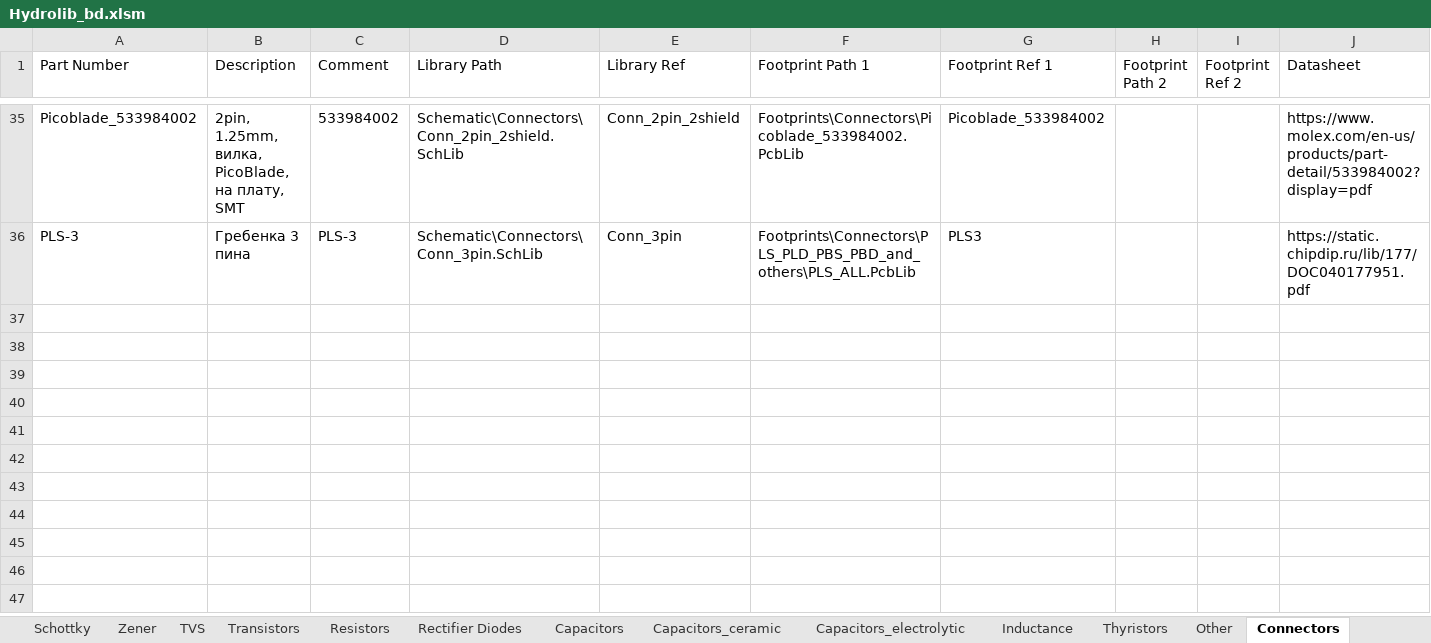
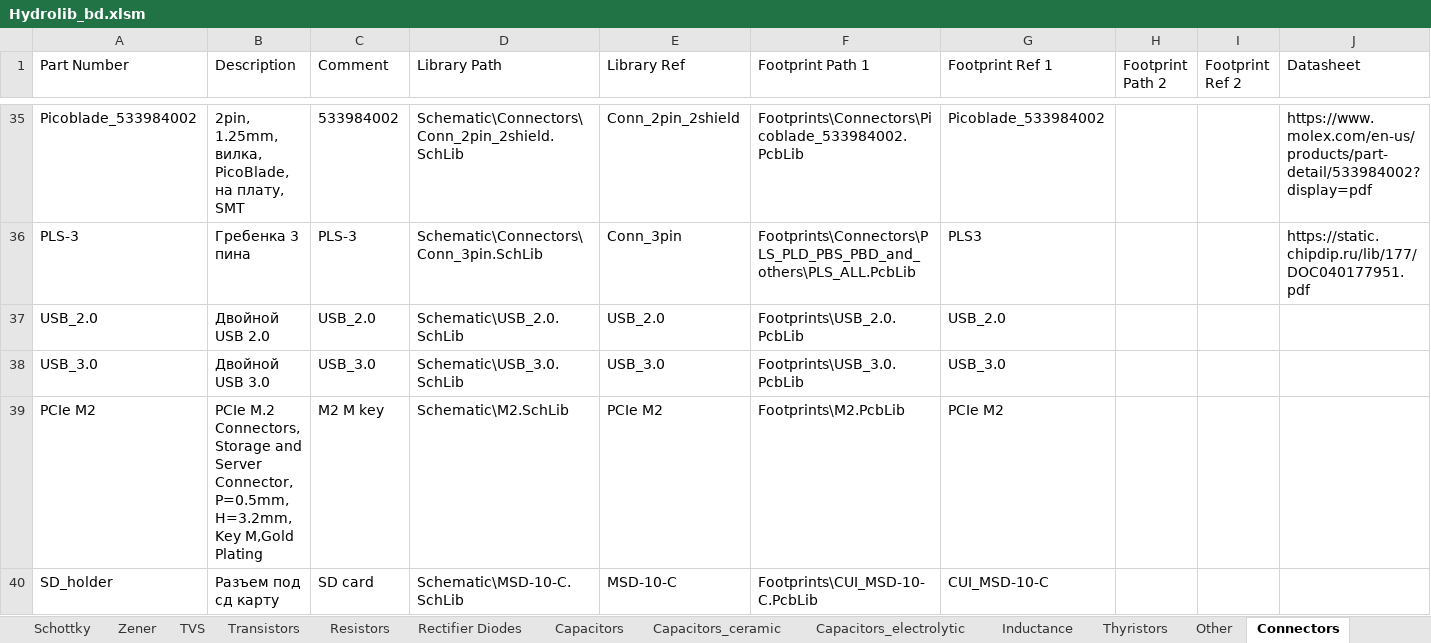
Before and after one commit to hydronautics-team/Hydrolib, an Excel workbook: Database/Hydrolib_bd.xlsm, sheet Connectors, drawn as a sheet; only a part is shown, gaps mark what is left out; values as stored, in another font and other column widths than the file's, no borders; table styles not drawn; rows hold the shown columns only; the diff names each change by its address in the sheet, - before the commit and + after, or states it on an @@ line.

```diff
--- a/Database/Hydrolib_bd.xlsm (sheet Connectors)
+++ b/Database/Hydrolib_bd.xlsm (sheet Connectors)
+row 37: USB_2.0 | Двойной USB 2.0 | USB_2.0 | Schematic\USB_2.0.SchLib | USB_2.0 | Footprints\USB_2.0.PcbLib | USB_2.0
+row 38: USB_3.0 | Двойной USB 3.0 | USB_3.0 | Schematic\USB_3.0.SchLib | USB_3.0 | Footprints\USB_3.0.PcbLib | USB_3.0
+row 39: PCIe M2 | PCIe M.2 Connectors, Storage and Server Connector, P=0.5mm, H=3.2mm, Key M,Gold Plating | M2 M key | Schematic\M2.SchLib | PCIe M2 | Footprints\M2.PcbLib | PCIe M2
+row 40: SD_holder | Разъем под сд карту | SD card | Schematic\MSD-10-C.SchLib | MSD-10-C | Footprints\CUI_MSD-10-C.PcbLib | CUI_MSD-10-C
```
Also changed, not shown: sheet Chips, sheet Other, 19 other files.
